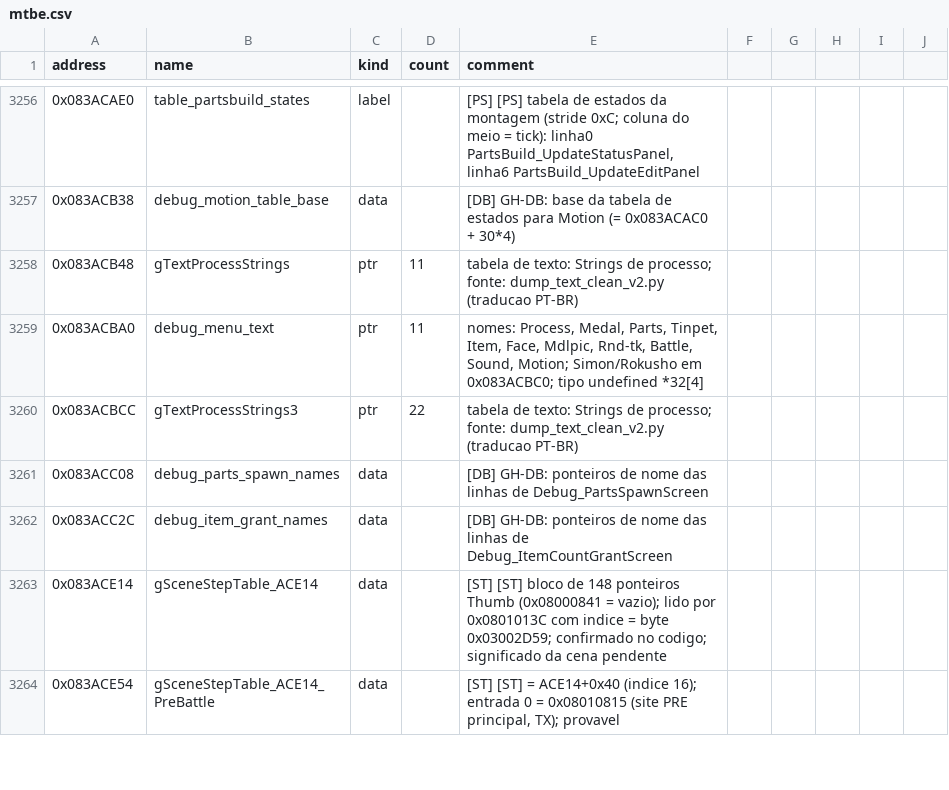
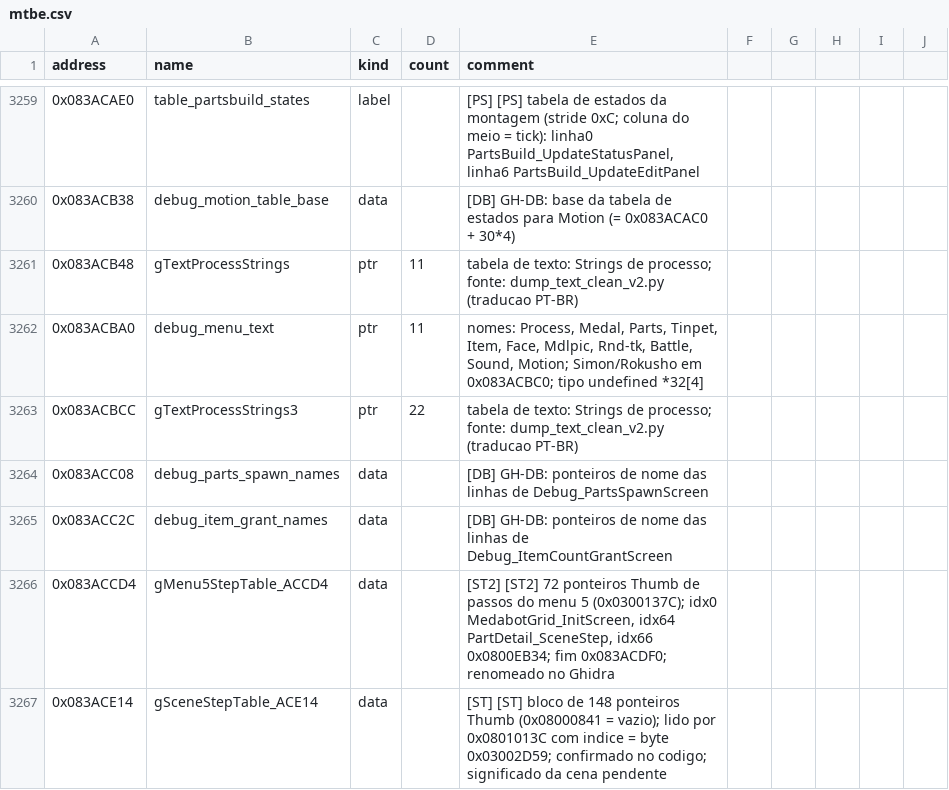
Before and after one commit to jvsdm/Medabots-Romhacking-Toolkit, a CSV file: re/symbols/mtbe.csv, drawn as a sheet; only a part is shown, gaps mark what is left out; the shorter side is filled out with more unchanged rows; the diff covers the shown part only; the diff names each change by its address in the sheet, - before the commit and + after, or states it on an @@ line.

```diff
--- a/re/symbols/mtbe.csv
+++ b/re/symbols/mtbe.csv
+row 3266: 0x083ACCD4 | gMenu5StepTable_ACCD4 | data |  | [ST2] [ST2] 72 ponteiros Thumb de passos do menu 5 (0x0300137C); idx0 MedabotGrid_InitScreen, idx64 PartDetail_SceneStep, idx66 0x0800EB34; fim 0x083ACDF0; renomeado no Ghidra
```
Also changed, not shown: 7 added rows and 2 edited cells elsewhere in this file, re/ghidra/medabots_sync.tsv, 4 other files.
